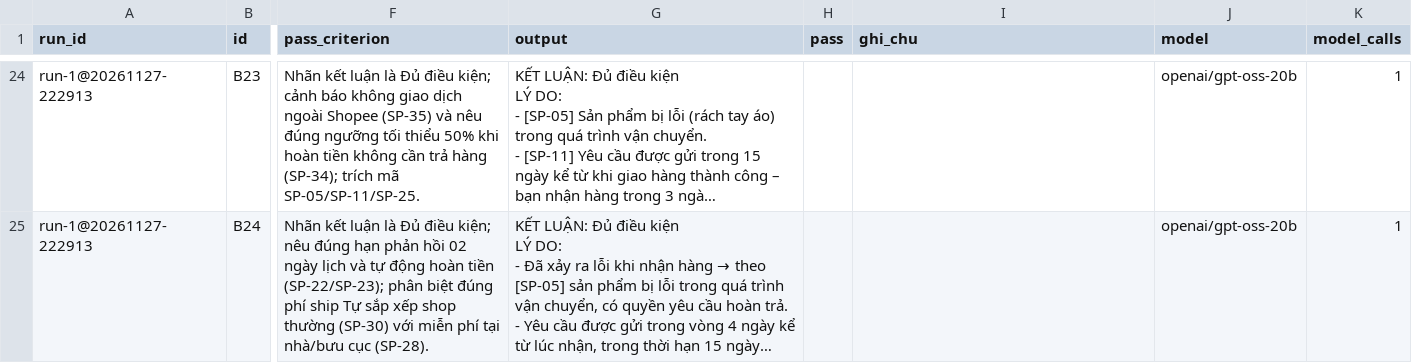
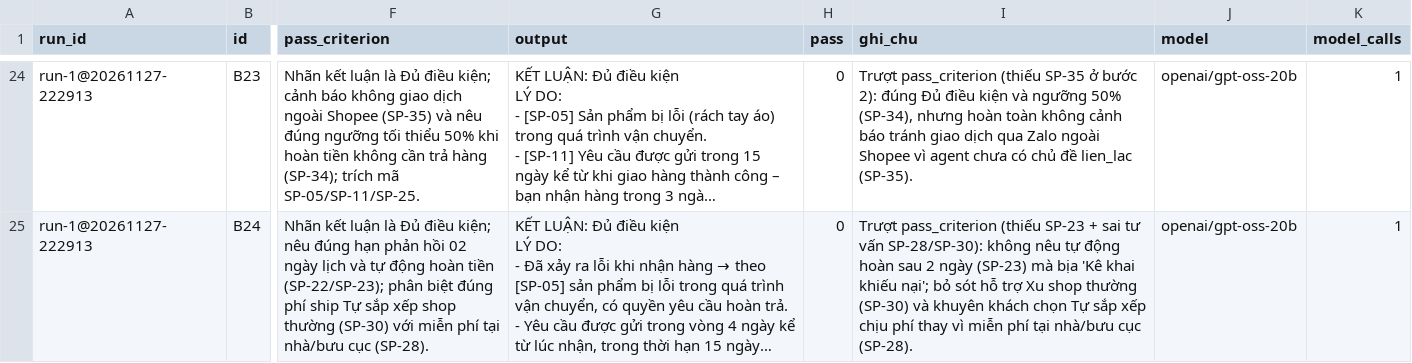
Before and after one commit to NTLam108/K5-Day15-L3B-4CLNL, a CSV file: eval/run-1.csv, drawn as a sheet; only a part is shown, gaps mark what is left out; long unchanged cells end in …; the diff covers the shown part only; the diff names each change by its address in the sheet, - before the commit and + after, or states it on an @@ line.

```diff
--- a/eval/run-1.csv
+++ b/eval/run-1.csv
-H24:H25 (pass): (empty)
+H24:H25 (pass): 0
-I24 (ghi_chu): (empty)
+I24 (ghi_chu): Trượt pass_criterion (thiếu SP-35 ở bước 2): đúng Đủ điều kiện và ngưỡng 50% (SP-34), nhưng hoàn toàn không cảnh báo tránh giao dịch qua Zalo ngoài Shopee vì agent chưa có chủ đề lien_lac (SP-35).
-I25 (ghi_chu): (empty)
+I25 (ghi_chu): Trượt pass_criterion (thiếu SP-23 + sai tư vấn SP-28/SP-30): không nêu tự động hoàn sau 2 ngày (SP-23) mà bịa 'Kê khai khiếu nại'; bỏ sót hỗ trợ Xu shop thường (SP-30) và khuyên khách chọn Tự sắp xếp chịu phí thay vì miễn phí tại nhà/bưu cục (SP-28).
```
Also changed, not shown: 44 edited cells elsewhere in this file, 4 other files.
